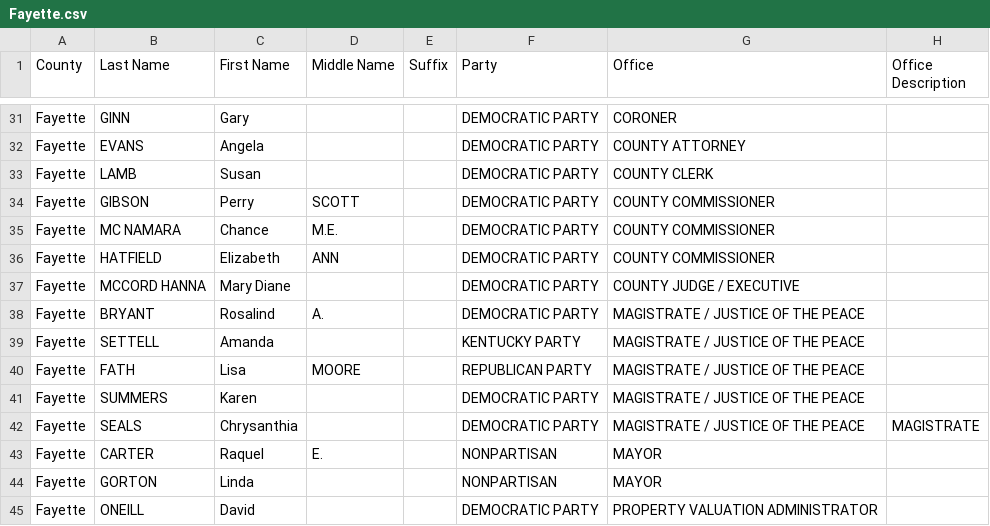
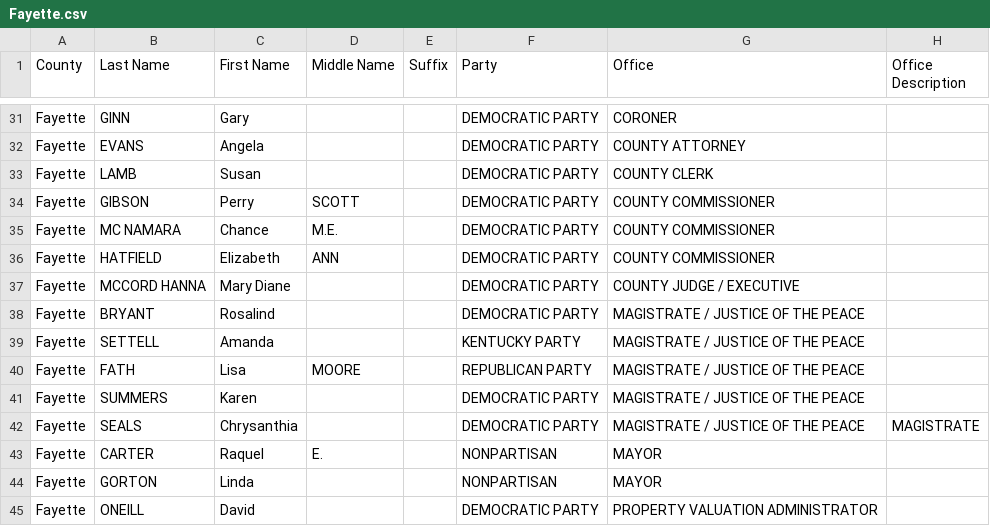
Before and after one commit to SMLLC-Dev/county-candidate-filings, a CSV file: counties/Fayette.csv, drawn as a sheet; only a part is shown, gaps mark what is left out; the diff names each change by its address in the sheet, - before the commit and + after, or states it on an @@ line.

```diff
--- a/counties/Fayette.csv
+++ b/counties/Fayette.csv
-D38 (Middle Name): A.
+D38 (Middle Name): (empty)
```
